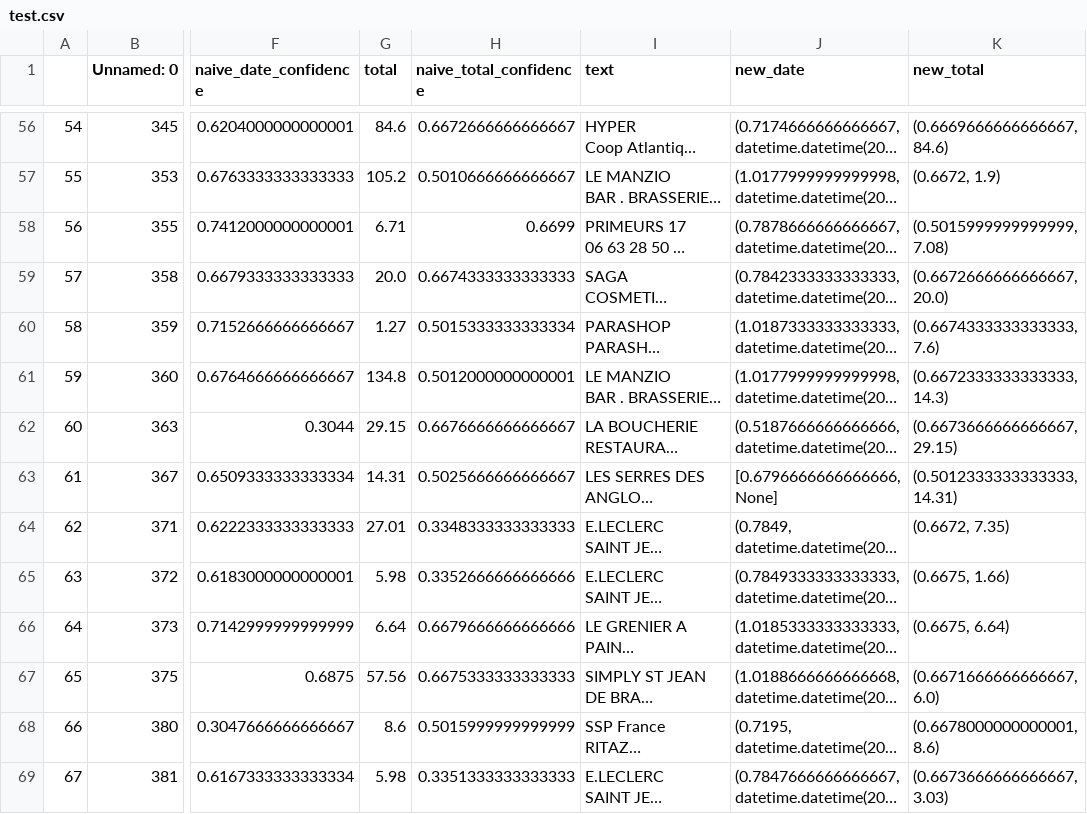
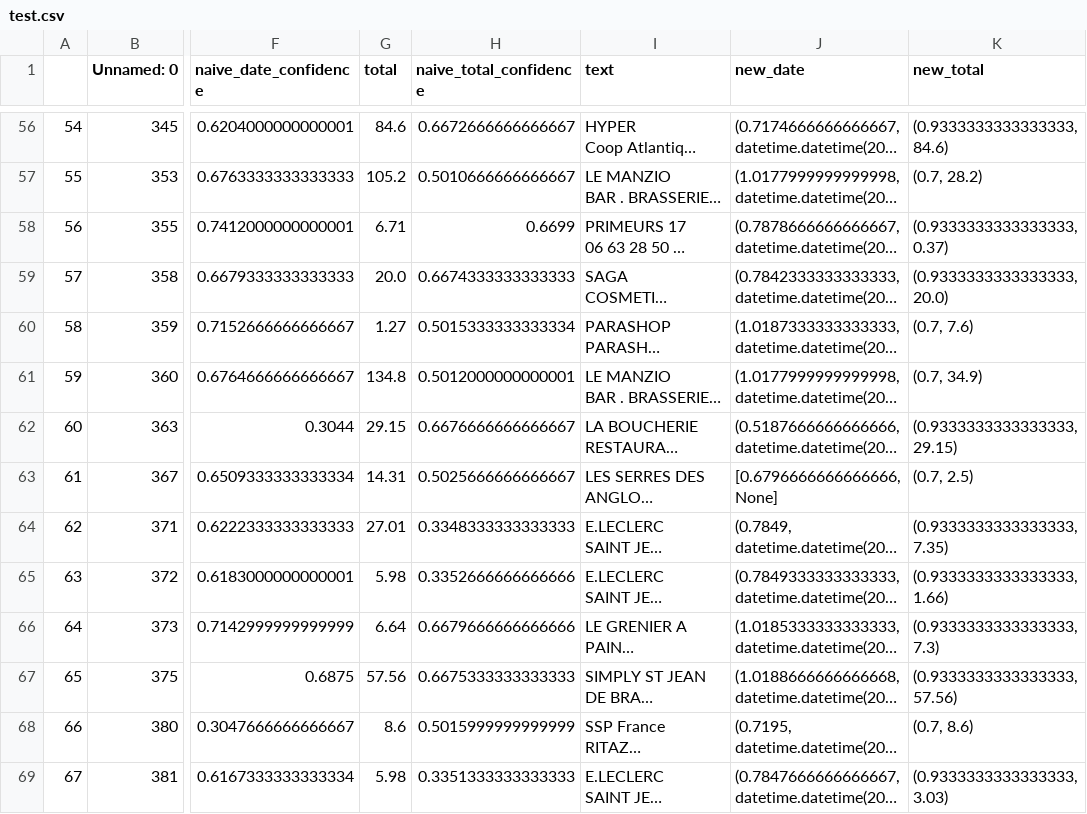
Before and after one commit to Okampus/receipt-recognition, a CSV file: test.csv, drawn as a sheet; only a part is shown, gaps mark what is left out; long unchanged cells end in …; the diff covers the shown part only; the diff names each change by its address in the sheet, - before the commit and + after, or states it on an @@ line.

```diff
--- a/test.csv
+++ b/test.csv
-K56 (new_total): (0.6669666666666667, 84.6)
+K56 (new_total): (0.9333333333333333, 84.6)
-K57 (new_total): (0.6672, 1.9)
+K57 (new_total): (0.7, 28.2)
-K58 (new_total): (0.5015999999999999, 7.08)
+K58 (new_total): (0.9333333333333333, 0.37)
-K59 (new_total): (0.6672666666666667, 20.0)
+K59 (new_total): (0.9333333333333333, 20.0)
-K60 (new_total): (0.6674333333333333, 7.6)
+K60 (new_total): (0.7, 7.6)
-K61 (new_total): (0.6672333333333333, 14.3)
+K61 (new_total): (0.7, 34.9)
-K62 (new_total): (0.6673666666666667, 29.15)
+K62 (new_total): (0.9333333333333333, 29.15)
-K63 (new_total): (0.5012333333333333, 14.31)
+K63 (new_total): (0.7, 2.5)
-K64 (new_total): (0.6672, 7.35)
+K64 (new_total): (0.9333333333333333, 7.35)
-K65 (new_total): (0.6675, 1.66)
+K65 (new_total): (0.9333333333333333, 1.66)
-K66 (new_total): (0.6675, 6.64)
+K66 (new_total): (0.9333333333333333, 7.3)
-K67 (new_total): (0.6671666666666667, 6.0)
+K67 (new_total): (0.9333333333333333, 57.56)
-K68 (new_total): (0.6678000000000001, 8.6)
+K68 (new_total): (0.7, 8.6)
-K69 (new_total): (0.6673666666666667, 3.03)
+K69 (new_total): (0.9333333333333333, 3.03)
```
Also changed, not shown: 112 edited cells elsewhere in this file, 7 other files.
